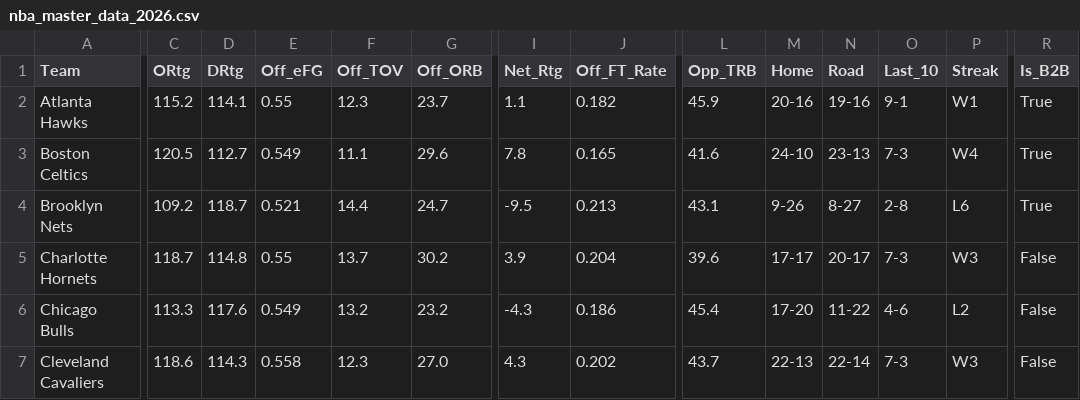
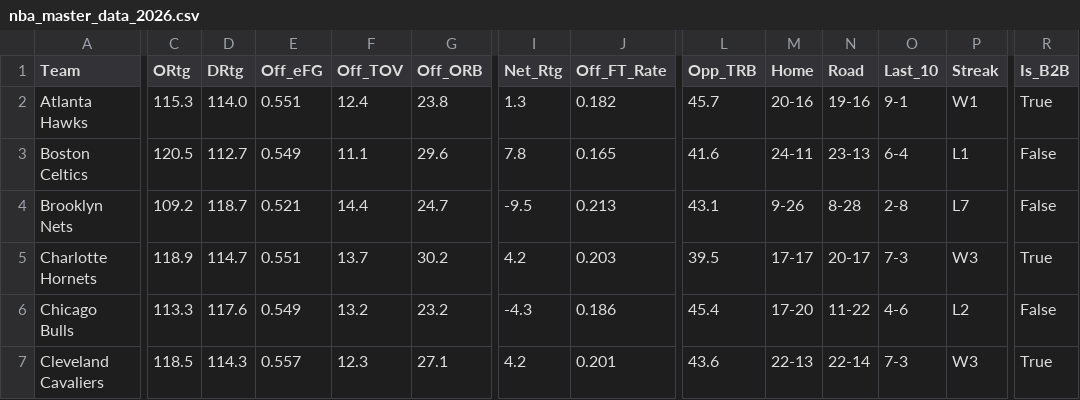
Before and after one commit to beratkahraman/NBA_Monte_Carlo, a CSV file: data/raw/nba_master_data_2026.csv, drawn as a sheet; only a part is shown, gaps mark what is left out; the diff covers the shown part only; the diff names each change by its address in the sheet, - before the commit and + after, or states it on an @@ line.

```diff
--- a/data/raw/nba_master_data_2026.csv
+++ b/data/raw/nba_master_data_2026.csv
-C2 (ORtg): 115.2
+C2 (ORtg): 115.3
-D2 (DRtg): 114.1
+D2 (DRtg): 114.0
-E2 (Off_eFG): 0.55
+E2 (Off_eFG): 0.551
-F2 (Off_TOV): 12.3
+F2 (Off_TOV): 12.4
-G2 (Off_ORB): 23.7
+G2 (Off_ORB): 23.8
-I2 (Net_Rtg): 1.1
+I2 (Net_Rtg): 1.3
-L2 (Opp_TRB): 45.9
+L2 (Opp_TRB): 45.7
-M3 (Home): 24-10
+M3 (Home): 24-11
-O3 (Last_10): 7-3
+O3 (Last_10): 6-4
-P3 (Streak): W4
+P3 (Streak): L1
-R3:R4 (Is_B2B): True
+R3:R4 (Is_B2B): False
-N4 (Road): 8-27
+N4 (Road): 8-28
-P4 (Streak): L6
+P4 (Streak): L7
-C5 (ORtg): 118.7
+C5 (ORtg): 118.9
-D5 (DRtg): 114.8
+D5 (DRtg): 114.7
-E5 (Off_eFG): 0.55
+E5 (Off_eFG): 0.551
-I5 (Net_Rtg): 3.9
+I5 (Net_Rtg): 4.2
-J5 (Off_FT_Rate): 0.204
+J5 (Off_FT_Rate): 0.203
-L5 (Opp_TRB): 39.6
+L5 (Opp_TRB): 39.5
-R5 (Is_B2B): False
+R5 (Is_B2B): True
-C7 (ORtg): 118.6
+C7 (ORtg): 118.5
-E7 (Off_eFG): 0.558
+E7 (Off_eFG): 0.557
-G7 (Off_ORB): 27.0
+G7 (Off_ORB): 27.1
-I7 (Net_Rtg): 4.3
+I7 (Net_Rtg): 4.2
-J7 (Off_FT_Rate): 0.202
+J7 (Off_FT_Rate): 0.201
-L7 (Opp_TRB): 43.7
+L7 (Opp_TRB): 43.6
-R7 (Is_B2B): False
+R7 (Is_B2B): True
```
Also changed, not shown: 161 edited cells elsewhere in this file.
